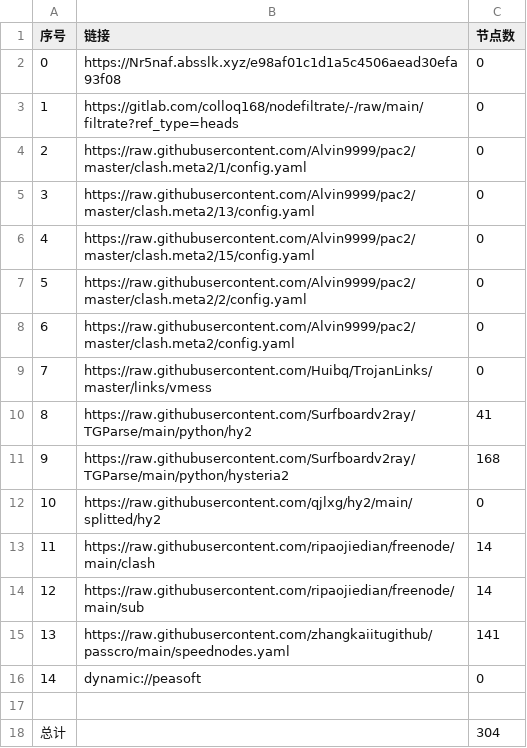
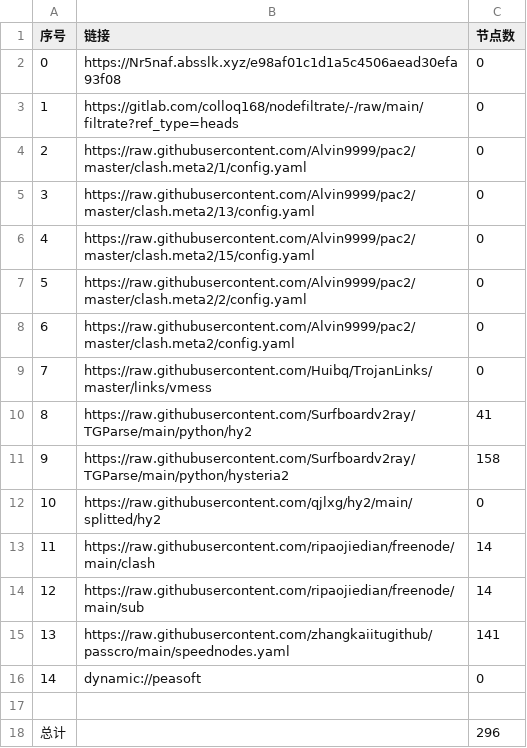
Before and after one commit to andlu155/AutoMergePublicNodes, a CSV file: list_result.csv, drawn as a sheet.

```diff
--- a/list_result.csv
+++ b/list_result.csv
@@ -10,3 +10,3 @@
 8,https://raw.githubusercontent.com/Surfboardv2ray/TGParse/main/python/hy2,41
-9,https://raw.githubusercontent.com/Surfboardv2ray/TGParse/main/python/hysteria2,168
+9,https://raw.githubusercontent.com/Surfboardv2ray/TGParse/main/python/hysteria2,158
 10,https://raw.githubusercontent.com/qjlxg/hy2/main/splitted/hy2,0
@@ -17,2 +17,2 @@
 
-总计,,304
+总计,,296
```
Also changed, not shown: 8 other files.
